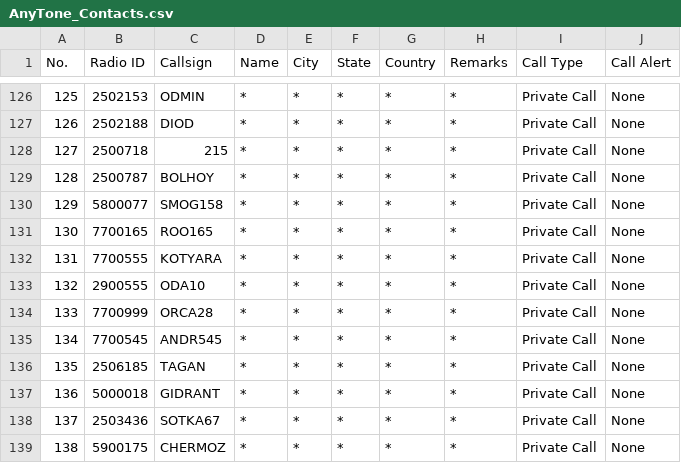
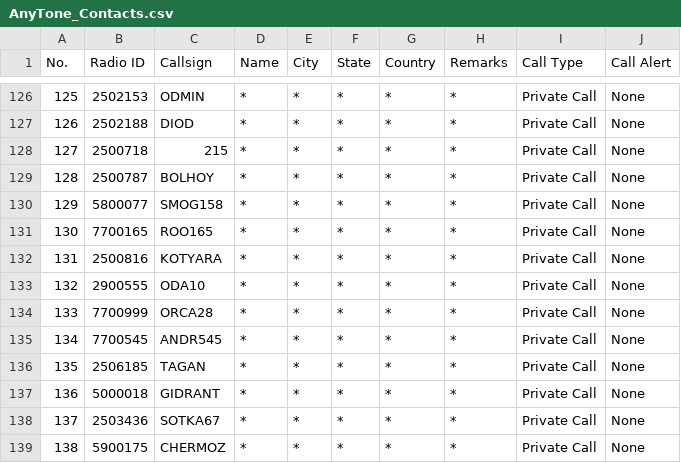
Before and after one commit to krot4u/Public_scripts, a CSV file: Devices_Contact_List/AnyTone_Contacts.csv, drawn as a sheet; only a part is shown, gaps mark what is left out.

```diff
--- a/Devices_Contact_List/AnyTone_Contacts.csv
+++ b/Devices_Contact_List/AnyTone_Contacts.csv
@@ -131,3 +131,3 @@ No.,Radio ID,Callsign,Name,City,State,Country,Remarks,Call Type,Call Alert
 130,7700165,ROO165,*,*,*,*,*,Private Call,None
-131,7700555,KOTYARA,*,*,*,*,*,Private Call,None
+131,2500816,KOTYARA,*,*,*,*,*,Private Call,None
 132,2900555,ODA10,*,*,*,*,*,Private Call,None
```
Also changed, not shown: Devices_Contact_List/Retevis_Contact.csv, Devices_Contact_List/Zastone008_Contact.csv, 3 other files.
